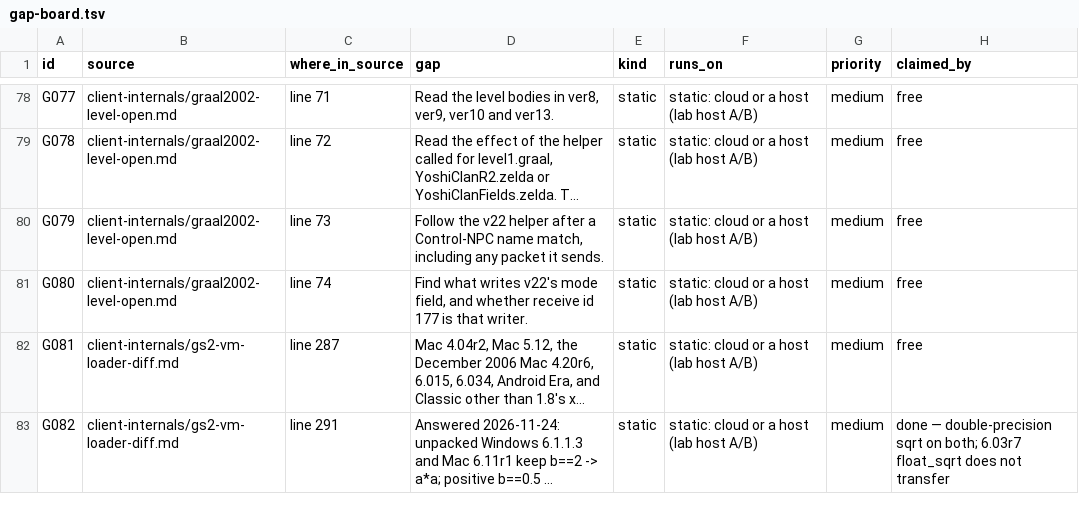
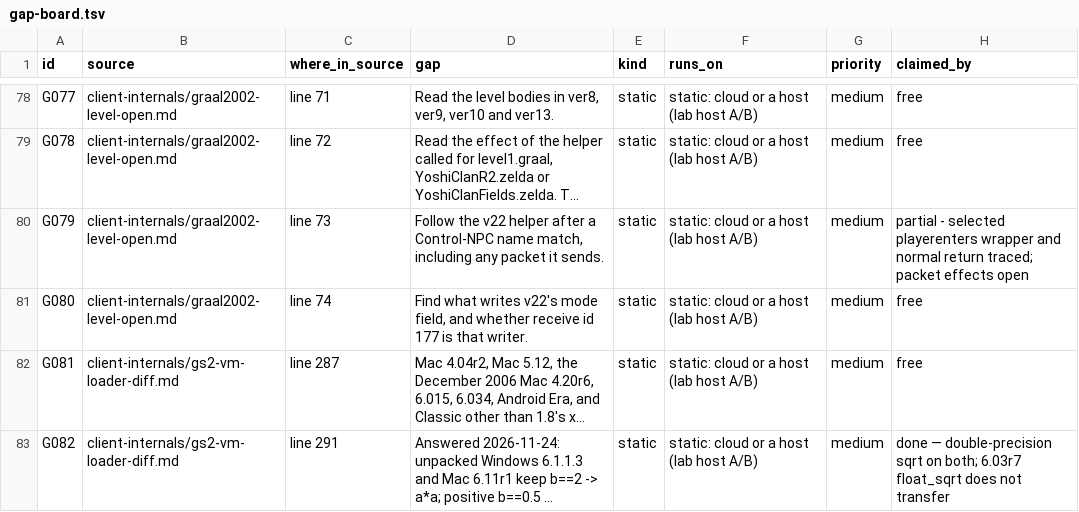
Before and after one commit to squirelworks/Graal_analysis, a TSV file: docs/gap-board.tsv, drawn as a sheet; only a part is shown, gaps mark what is left out; long unchanged cells end in …; the diff names each change by its address in the sheet, - before the commit and + after, or states it on an @@ line.

```diff
--- a/docs/gap-board.tsv
+++ b/docs/gap-board.tsv
-H80 (claimed_by): free
+H80 (claimed_by): partial - selected playerenters wrapper and normal return traced; packet effects open
```
Also changed, not shown: docs/evidence-index.tsv, manual/coverage-explained.tsv, 3 other files.
